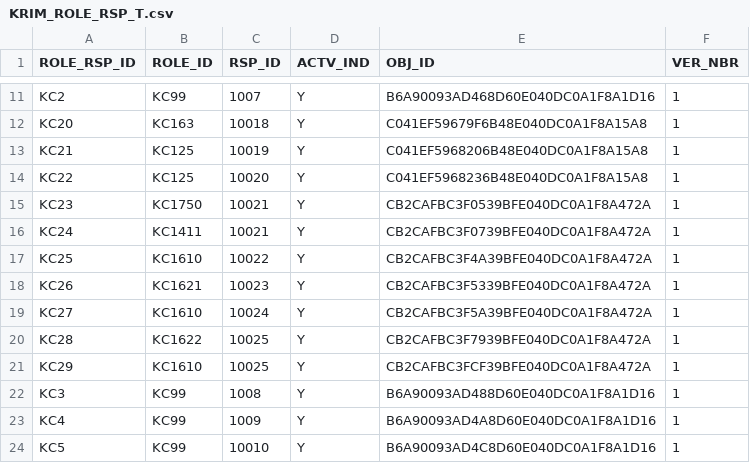
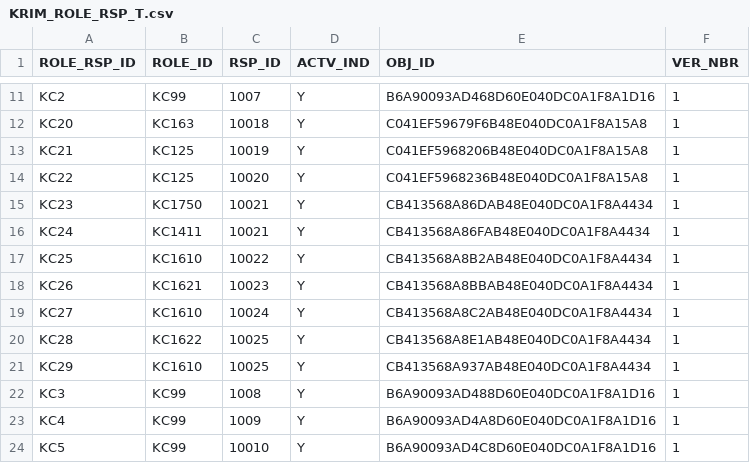
Before and after one commit to kuali/kc, a CSV file: scripts/rice-overlay-scripts/bootstrap/KRIM_ROLE_RSP_T.csv, drawn as a sheet; only a part is shown, gaps mark what is left out.

Commit message:
KCINFR-680:Adding data in for the week.

```diff
--- a/scripts/rice-overlay-scripts/bootstrap/KRIM_ROLE_RSP_T.csv
+++ b/scripts/rice-overlay-scripts/bootstrap/KRIM_ROLE_RSP_T.csv
@@ -14,9 +14,9 @@
 "KC22","KC125","10020","Y","C041EF5968236B48E040DC0A1F8A15A8",1
-"KC23","KC1750","10021","Y","CB2CAFBC3F0539BFE040DC0A1F8A472A",1
-"KC24","KC1411","10021","Y","CB2CAFBC3F0739BFE040DC0A1F8A472A",1
-"KC25","KC1610","10022","Y","CB2CAFBC3F4A39BFE040DC0A1F8A472A",1
-"KC26","KC1621","10023","Y","CB2CAFBC3F5339BFE040DC0A1F8A472A",1
-"KC27","KC1610","10024","Y","CB2CAFBC3F5A39BFE040DC0A1F8A472A",1
-"KC28","KC1622","10025","Y","CB2CAFBC3F7939BFE040DC0A1F8A472A",1
-"KC29","KC1610","10025","Y","CB2CAFBC3FCF39BFE040DC0A1F8A472A",1
+"KC23","KC1750","10021","Y","CB413568A86DAB48E040DC0A1F8A4434",1
+"KC24","KC1411","10021","Y","CB413568A86FAB48E040DC0A1F8A4434",1
+"KC25","KC1610","10022","Y","CB413568A8B2AB48E040DC0A1F8A4434",1
+"KC26","KC1621","10023","Y","CB413568A8BBAB48E040DC0A1F8A4434",1
+"KC27","KC1610","10024","Y","CB413568A8C2AB48E040DC0A1F8A4434",1
+"KC28","KC1622","10025","Y","CB413568A8E1AB48E040DC0A1F8A4434",1
+"KC29","KC1610","10025","Y","CB413568A937AB48E040DC0A1F8A4434",1
 "KC3","KC99","1008","Y","B6A90093AD488D60E040DC0A1F8A1D16",1
```
Also changed, not shown: scripts/rice-overlay-scripts/bootstrap/KRIM_ROLE_T.csv, scripts/rice-overlay-scripts/bootstrap/KRIM_RSP_ATTR_DATA_T.csv, 21 other files.
